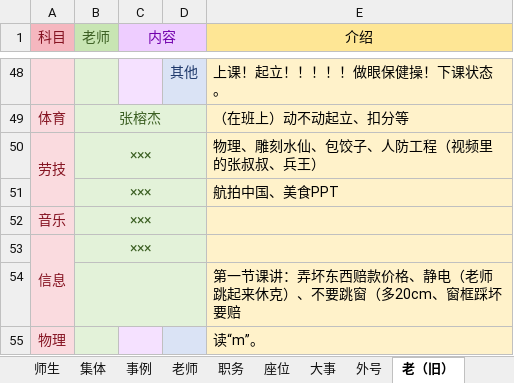
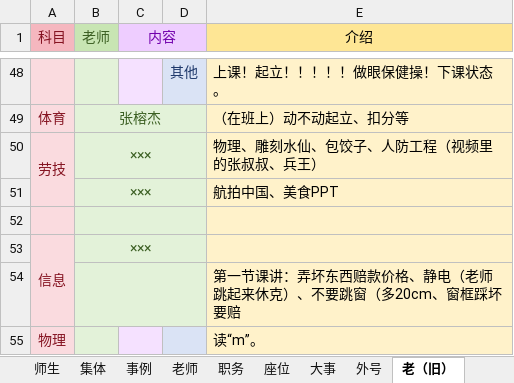
Before and after one commit to dsywy1698/dsywy1698.github.io, an Excel workbook: c/materials.xlsx, sheet 老（旧）, drawn as a sheet; only a part is shown, gaps mark what is left out; values as stored, in another font and other column widths than the file's, no borders; the diff names each change by its address in the sheet, - before the commit and + after, or states it on an @@ line.

```diff
--- a/c/materials.xlsx (sheet 老（旧）)
+++ b/c/materials.xlsx (sheet 老（旧）)
-row 52: 音乐 | ×××
+row 52: (empty)
```
Also changed, not shown: sheet 大事, other sheet tabs, 4 other files.
